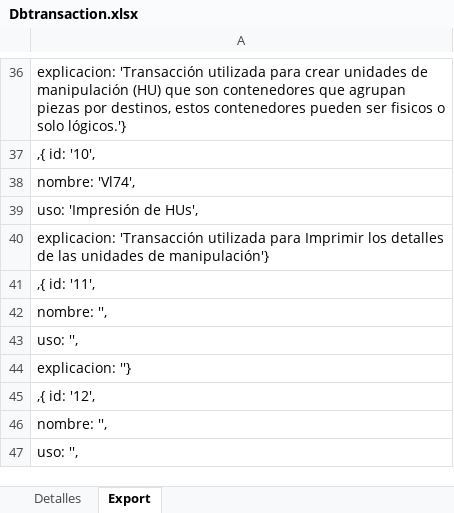
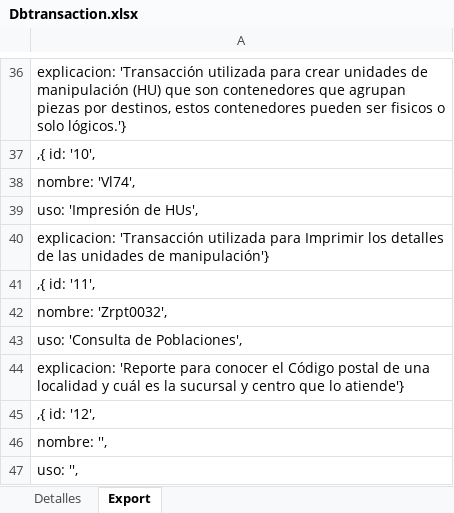
Before and after one commit to jatdalf/SapTrainingModule, an Excel workbook: Dbtransaction.xlsx, sheet Export, drawn as a sheet; only a part is shown, gaps mark what is left out; values as stored, in another font and other column widths than the file's, no borders; the diff names each change by its address in the sheet, - before the commit and + after, or states it on an @@ line.

Commit message:
Zrpt0032

```diff
--- a/Dbtransaction.xlsx (sheet Export)
+++ b/Dbtransaction.xlsx (sheet Export)
-A42: nombre: '',
+A42: nombre: 'Zrpt0032',
-A43: uso: '',
+A43: uso: 'Consulta de Poblaciones',
-A44: explicacion: ''}
+A44: explicacion: 'Reporte para conocer el Código postal de una localidad y cuál es la sucursal y centro que lo atiende'}
```
Also changed, not shown: sheet Detalles, 4 other files.
